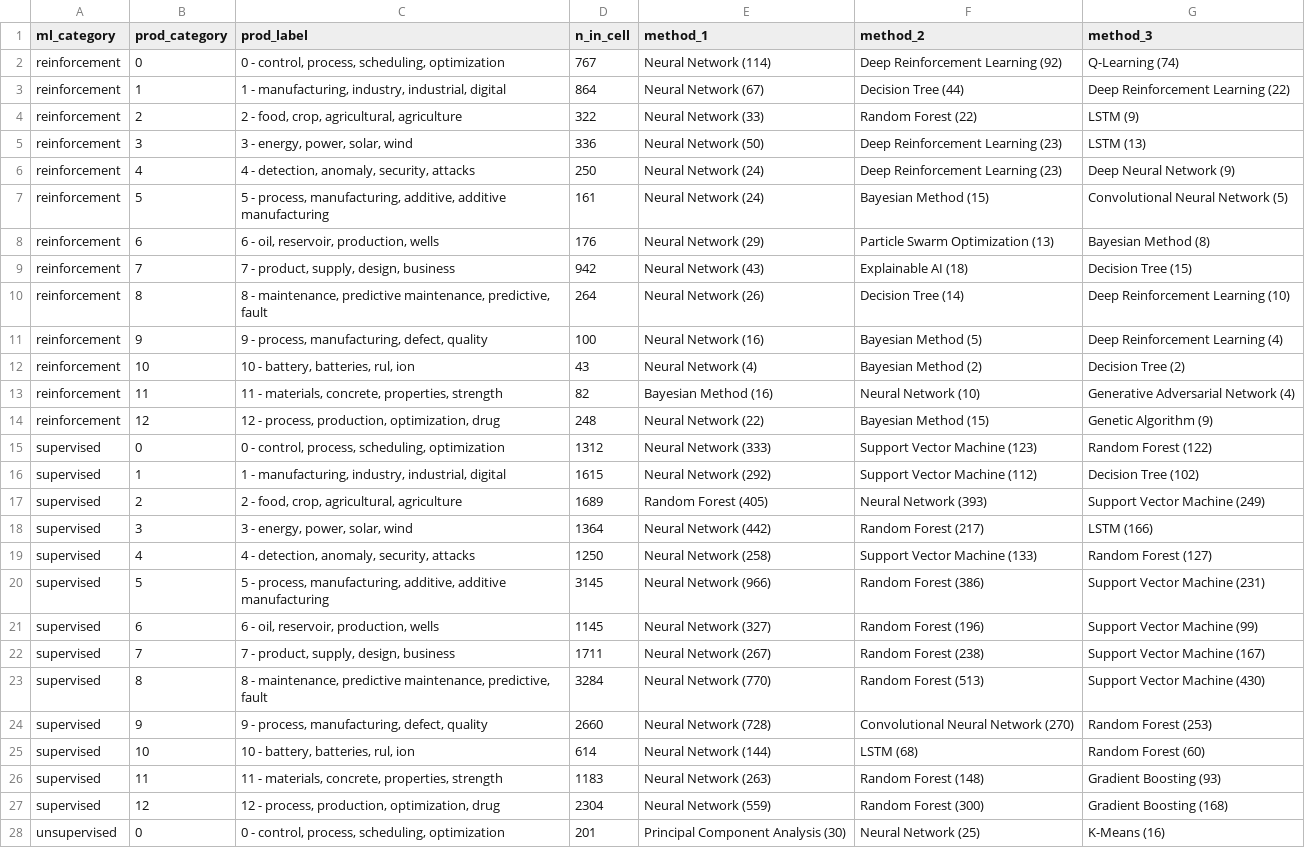
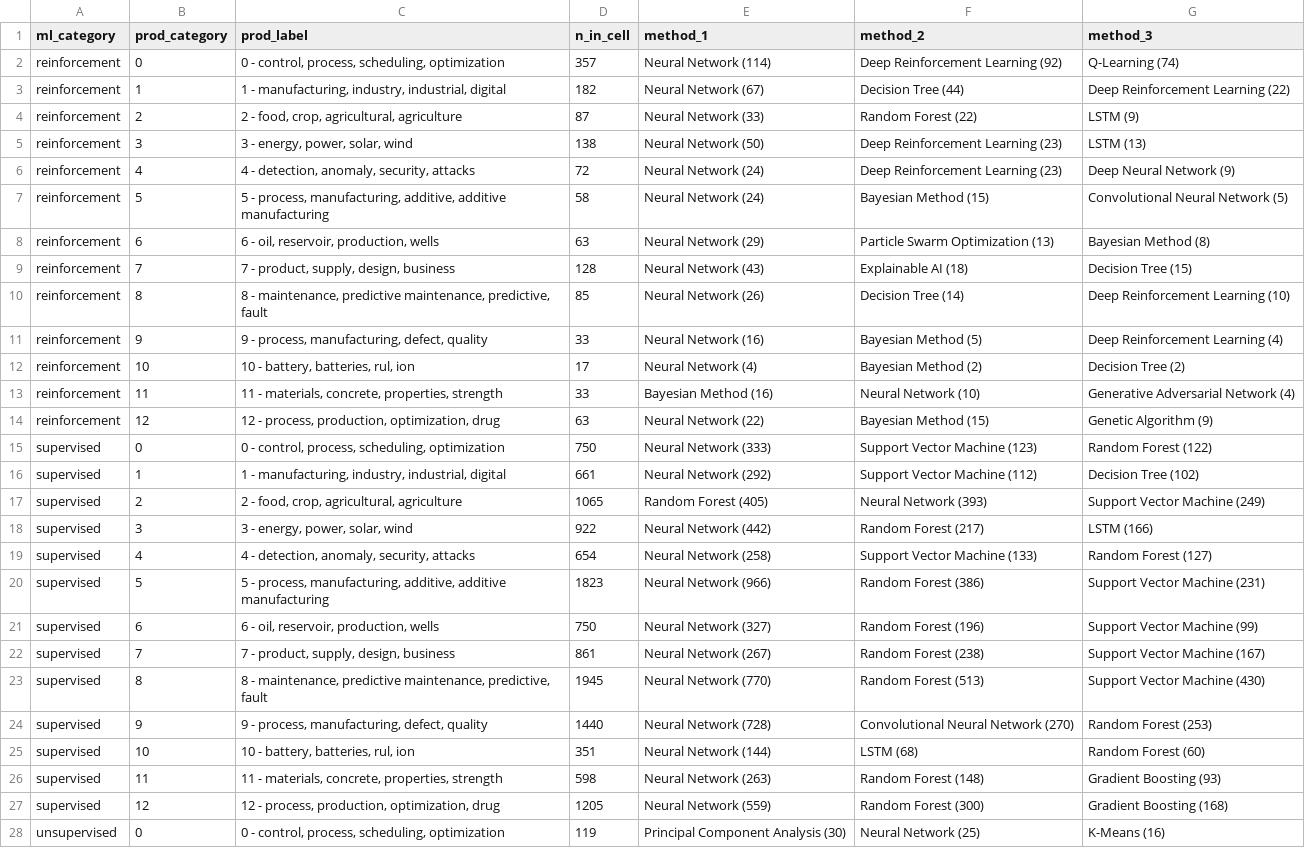
Before and after one commit to mbergsto/ML-catalogue, a CSV file: literature-mining/scripts/total_analyses/top3_methods_per_cell.csv, drawn as a sheet; only a part is shown; the diff covers the shown part only; the diff names each change by its address in the sheet, - before the commit and + after, or states it on an @@ line.

```diff
--- a/literature-mining/scripts/total_analyses/top3_methods_per_cell.csv
+++ b/literature-mining/scripts/total_analyses/top3_methods_per_cell.csv
-D2 (n_in_cell): 767
+D2 (n_in_cell): 357
-D3 (n_in_cell): 864
+D3 (n_in_cell): 182
-D4 (n_in_cell): 322
+D4 (n_in_cell): 87
-D5 (n_in_cell): 336
+D5 (n_in_cell): 138
-D6 (n_in_cell): 250
+D6 (n_in_cell): 72
-D7 (n_in_cell): 161
+D7 (n_in_cell): 58
-D8 (n_in_cell): 176
+D8 (n_in_cell): 63
-D9 (n_in_cell): 942
+D9 (n_in_cell): 128
-D10 (n_in_cell): 264
+D10 (n_in_cell): 85
-D11 (n_in_cell): 100
+D11 (n_in_cell): 33
-D12 (n_in_cell): 43
+D12 (n_in_cell): 17
-D13 (n_in_cell): 82
+D13 (n_in_cell): 33
-D14 (n_in_cell): 248
+D14 (n_in_cell): 63
-D15 (n_in_cell): 1312
+D15 (n_in_cell): 750
-D16 (n_in_cell): 1615
+D16 (n_in_cell): 661
-D17 (n_in_cell): 1689
+D17 (n_in_cell): 1065
-D18 (n_in_cell): 1364
+D18 (n_in_cell): 922
-D19 (n_in_cell): 1250
+D19 (n_in_cell): 654
-D20 (n_in_cell): 3145
+D20 (n_in_cell): 1823
-D21 (n_in_cell): 1145
+D21 (n_in_cell): 750
-D22 (n_in_cell): 1711
+D22 (n_in_cell): 861
-D23 (n_in_cell): 3284
+D23 (n_in_cell): 1945
-D24 (n_in_cell): 2660
+D24 (n_in_cell): 1440
-D25 (n_in_cell): 614
+D25 (n_in_cell): 351
-D26 (n_in_cell): 1183
+D26 (n_in_cell): 598
-D27 (n_in_cell): 2304
+D27 (n_in_cell): 1205
-D28 (n_in_cell): 201
+D28 (n_in_cell): 119
```
Also changed, not shown: 12 edited cells elsewhere in this file, 6 other files.
